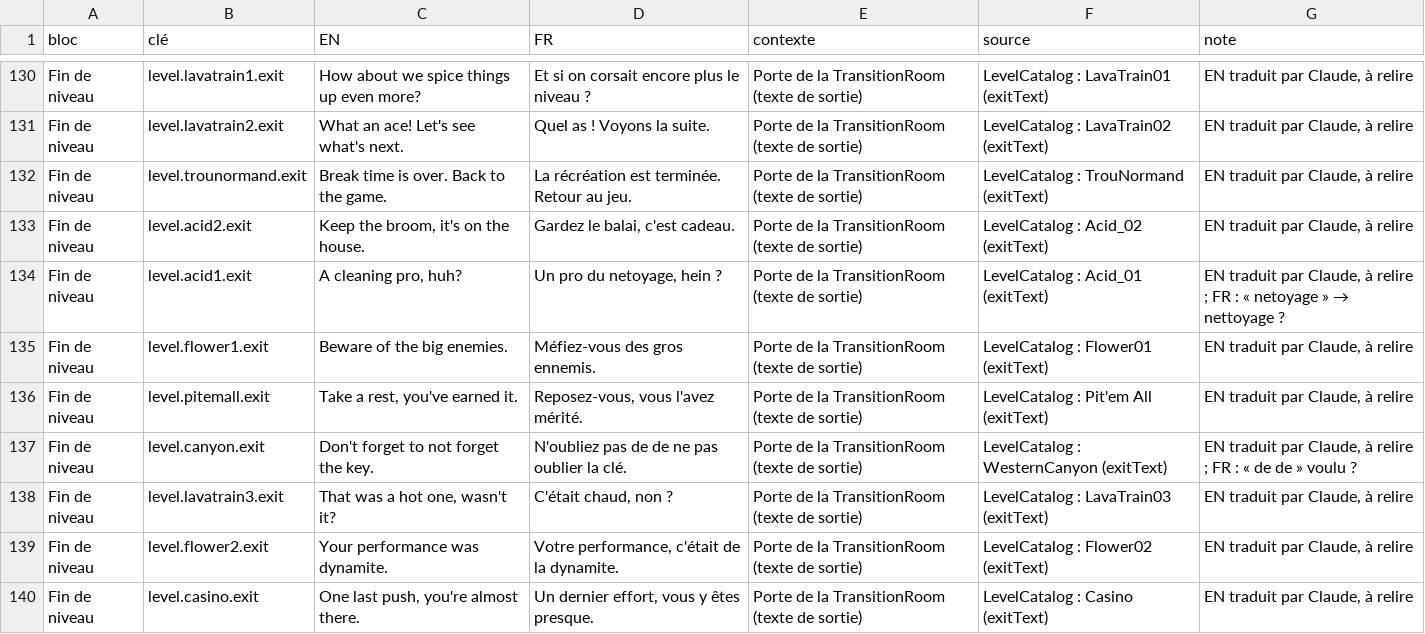
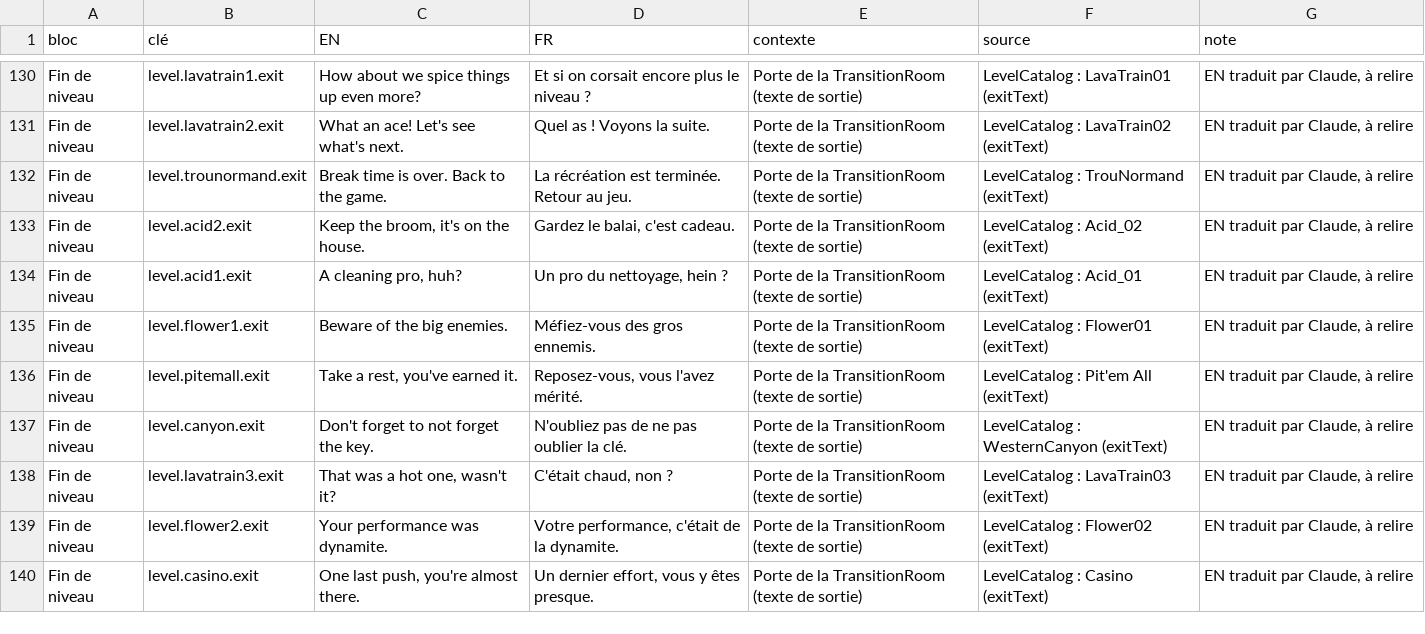
Before and after one commit to raphaelbeuchot/APPRENTISSAGE, a CSV file: Assets/Project/Resources/Localization/Loc.csv, drawn as a sheet; only a part is shown, gaps mark what is left out.

```diff
--- a/Assets/Project/Resources/Localization/Loc.csv
+++ b/Assets/Project/Resources/Localization/Loc.csv
@@ -133,6 +133,6 @@ Fin de niveau,level.trounormand.exit,Break time is over. Back to the game.,La r
 Fin de niveau,level.acid2.exit,"Keep the broom, it's on the house.","Gardez le balai, c'est cadeau.",Porte de la TransitionRoom (texte de sortie),LevelCatalog : Acid_02 (exitText),"EN traduit par Claude, à relire"
-Fin de niveau,level.acid1.exit,"A cleaning pro, huh?","Un pro du netoyage, hein ?",Porte de la TransitionRoom (texte de sortie),LevelCatalog : Acid_01 (exitText),"EN traduit par Claude, à relire ; FR : « netoyage » → nettoyage ?"
+Fin de niveau,level.acid1.exit,"A cleaning pro, huh?","Un pro du nettoyage, hein ?",Porte de la TransitionRoom (texte de sortie),LevelCatalog : Acid_01 (exitText),"EN traduit par Claude, à relire"
 Fin de niveau,level.flower1.exit,Beware of the big enemies.,Méfiez-vous des gros ennemis.,Porte de la TransitionRoom (texte de sortie),LevelCatalog : Flower01 (exitText),"EN traduit par Claude, à relire"
 Fin de niveau,level.pitemall.exit,"Take a rest, you've earned it.","Reposez-vous, vous l'avez mérité.",Porte de la TransitionRoom (texte de sortie),LevelCatalog : Pit'em All (exitText),"EN traduit par Claude, à relire"
-Fin de niveau,level.canyon.exit,Don't forget to not forget the key.,N'oubliez pas de de ne pas oublier la clé.,Porte de la TransitionRoom (texte de sortie),LevelCatalog : WesternCanyon (exitText),"EN traduit par Claude, à relire ; FR : « de de » voulu ?"
+Fin de niveau,level.canyon.exit,Don't forget to not forget the key.,N'oubliez pas de ne pas oublier la clé.,Porte de la TransitionRoom (texte de sortie),LevelCatalog : WesternCanyon (exitText),"EN traduit par Claude, à relire"
 Fin de niveau,level.lavatrain3.exit,"That was a hot one, wasn't it?","C'était chaud, non ?",Porte de la TransitionRoom (texte de sortie),LevelCatalog : LavaTrain03 (exitText),"EN traduit par Claude, à relire"
```
